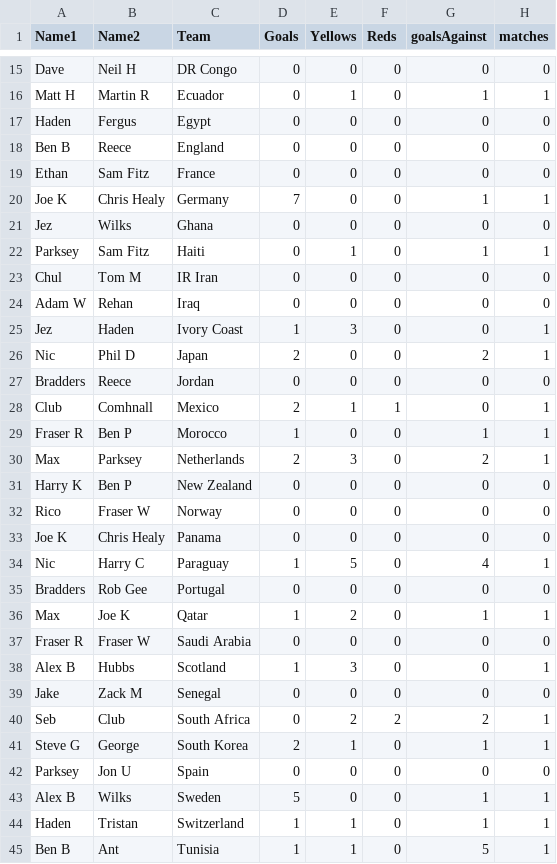
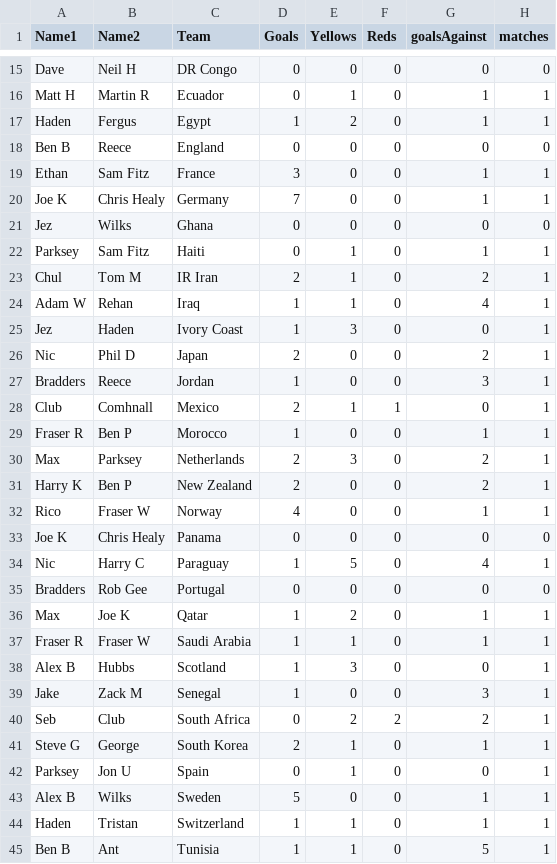
Before and after one commit to jkeown123/Stratford-Haven-WC-Sweepstake, a CSV file: sweepstake.csv, drawn as a sheet; only a part is shown, gaps mark what is left out; the diff covers the shown part only.

Commit message:
Update sweepstake.csv

```diff
--- a/sweepstake.csv
+++ b/sweepstake.csv
@@ -16,5 +16,5 @@ Dave,Neil H,DR Congo,0,0,0,0,0
 Matt H,Martin R,Ecuador,0,1,0,1,1
-Haden,Fergus,Egypt,0,0,0,0,0
+Haden,Fergus,Egypt,1,2,0,1,1
 Ben B,Reece,England,0,0,0,0,0
-Ethan,Sam Fitz,France,0,0,0,0,0
+Ethan,Sam Fitz,France,3,0,0,1,1
 Joe K,Chris Healy,Germany,7,0,0,1,1
@@ -22,7 +22,7 @@ Jez,Wilks,Ghana,0,0,0,0,0
 Parksey,Sam Fitz,Haiti,0,1,0,1,1
-Chul,Tom M,IR Iran,0,0,0,0,0
-Adam W,Rehan,Iraq,0,0,0,0,0
+Chul,Tom M,IR Iran,2,1,0,2,1
+Adam W,Rehan,Iraq,1,1,0,4,1
 Jez,Haden,Ivory Coast,1,3,0,0,1
 Nic,Phil D,Japan,2,0,0,2,1
-Bradders,Reece,Jordan,0,0,0,0,0
+Bradders,Reece,Jordan,1,0,0,3,1
 Club,Comhnall,Mexico,2,1,1,0,1
@@ -30,4 +30,4 @@ Fraser R,Ben P,Morocco,1,0,0,1,1
 Max,Parksey,Netherlands,2,3,0,2,1
-Harry K,Ben P,New Zealand,0,0,0,0,0
-Rico,Fraser W,Norway,0,0,0,0,0
+Harry K,Ben P,New Zealand,2,0,0,2,1
+Rico,Fraser W,Norway,4,0,0,1,1
 Joe K,Chris Healy,Panama,0,0,0,0,0
@@ -36,8 +36,8 @@ Bradders,Rob Gee,Portugal,0,0,0,0,0
 Max,Joe K,Qatar,1,2,0,1,1
-Fraser R,Fraser W,Saudi Arabia,0,0,0,0,0
+Fraser R,Fraser W,Saudi Arabia,1,1,0,1,1
 Alex B,Hubbs,Scotland,1,3,0,0,1
-Jake,Zack M,Senegal,0,0,0,0,0
+Jake,Zack M,Senegal,1,0,0,3,1
 Seb,Club,South Africa,0,2,2,2,1
 Steve G,George,South Korea,2,1,0,1,1
-Parksey,Jon U,Spain,0,0,0,0,0
+Parksey,Jon U,Spain,0,1,0,0,1
 Alex B,Wilks,Sweden,5,0,0,1,1
```
Also changed, not shown: 17 edited cells elsewhere in this file.
